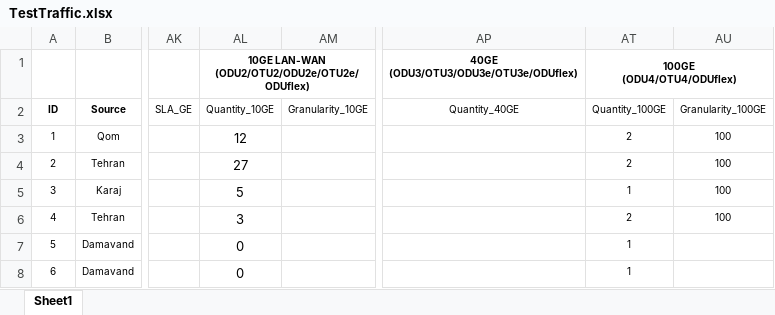
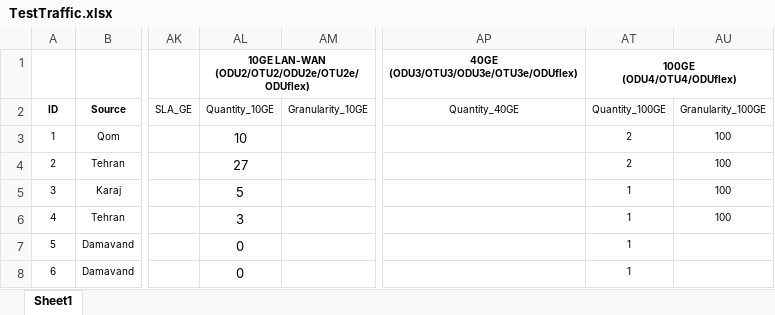
Before and after one commit to farzad1132/NetPlanner, an Excel workbook: TestTraffic.xlsx, sheet Sheet1, drawn as a sheet; only a part is shown, gaps mark what is left out; values as stored, in another font and other column widths than the file's, no borders; the diff names each change by its address in the sheet, - before the commit and + after, or states it on an @@ line.

```diff
--- a/TestTraffic.xlsx (sheet Sheet1)
+++ b/TestTraffic.xlsx (sheet Sheet1)
-AL3: 12
+AL3: 10
-AT6 (100GE (ODU4/OTU4/ODUflex)): 2
+AT6 (100GE (ODU4/OTU4/ODUflex)): 1
```
Also changed, not shown: SampleLinks.xlsx, 2 other files.
